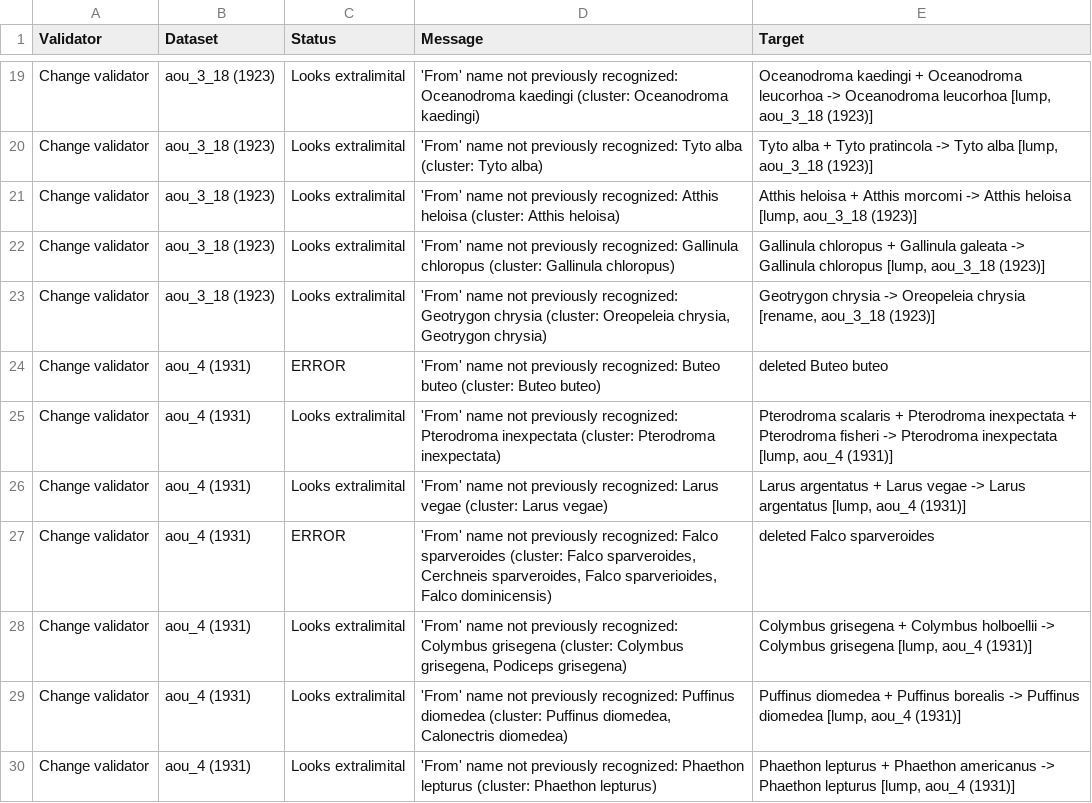
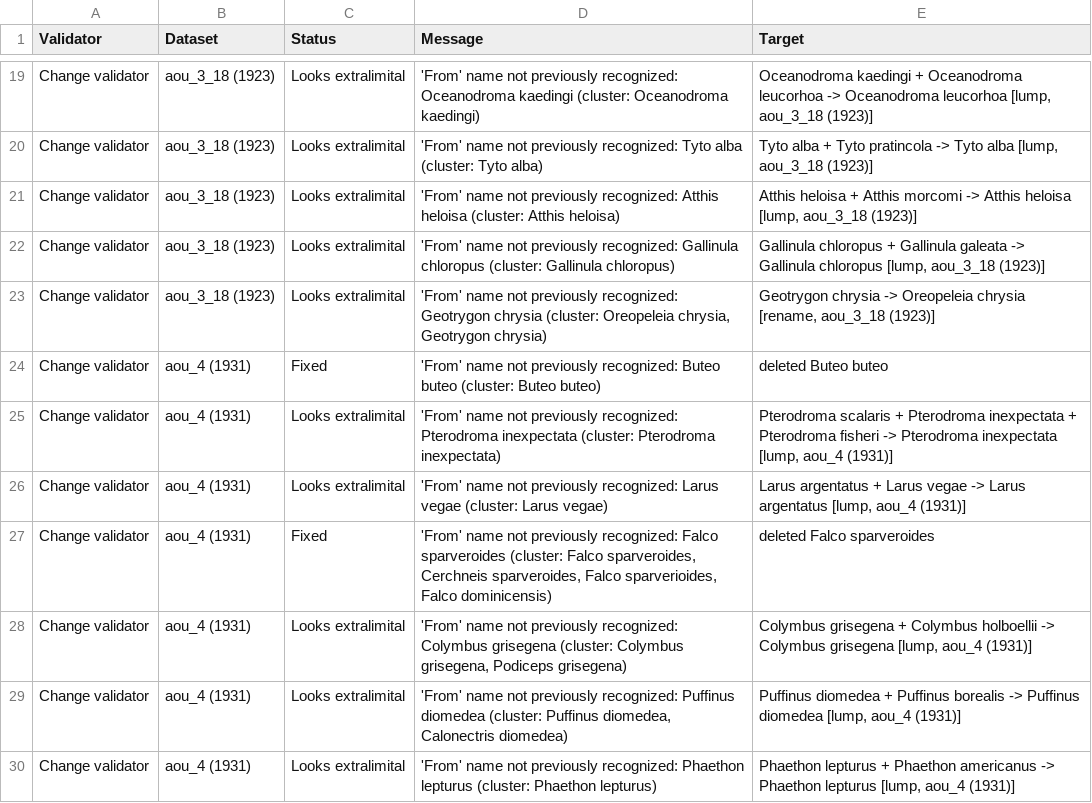
Before and after one commit to gaurav/scinames, a CSV file: Test Cases/AOU Checklists/validation_errors/validation_errors_annotated.csv, drawn as a sheet; only a part is shown, gaps mark what is left out; the diff covers the shown part only.

```diff
--- a/Test Cases/AOU Checklists/validation_errors/validation_errors_annotated.csv
+++ b/Test Cases/AOU Checklists/validation_errors/validation_errors_annotated.csv
@@ -23,6 +23,6 @@ Change validator,aou_3_18 (1923),Looks extralimital,'From' name not previously r
 Change validator,aou_3_18 (1923),Looks extralimital,"'From' name not previously recognized: Geotrygon chrysia (cluster: Oreopeleia chrysia, Geotrygon chrysia)","Geotrygon chrysia -> Oreopeleia chrysia [rename, aou_3_18 (1923)]"
-Change validator,aou_4 (1931),ERROR,'From' name not previously recognized: Buteo buteo (cluster: Buteo buteo),deleted Buteo buteo
+Change validator,aou_4 (1931),Fixed,'From' name not previously recognized: Buteo buteo (cluster: Buteo buteo),deleted Buteo buteo
 Change validator,aou_4 (1931),Looks extralimital,'From' name not previously recognized: Pterodroma inexpectata (cluster: Pterodroma inexpectata),"Pterodroma scalaris + Pterodroma inexpectata + Pterodroma fisheri -> Pterodroma inexpectata [lump, aou_4 (1931)]"
 Change validator,aou_4 (1931),Looks extralimital,'From' name not previously recognized: Larus vegae (cluster: Larus vegae),"Larus argentatus + Larus vegae -> Larus argentatus [lump, aou_4 (1931)]"
-Change validator,aou_4 (1931),ERROR,"'From' name not previously recognized: Falco sparveroides (cluster: Falco sparveroides, Cerchneis sparveroides, Falco sparverioides, Falco dominicensis)",deleted Falco sparveroides
+Change validator,aou_4 (1931),Fixed,"'From' name not previously recognized: Falco sparveroides (cluster: Falco sparveroides, Cerchneis sparveroides, Falco sparverioides, Falco dominicensis)",deleted Falco sparveroides
 Change validator,aou_4 (1931),Looks extralimital,"'From' name not previously recognized: Colymbus grisegena (cluster: Colymbus grisegena, Podiceps grisegena)","Colymbus grisegena + Colymbus holboellii -> Colymbus grisegena [lump, aou_4 (1931)]"
```
Also changed, not shown: 35 edited cells elsewhere in this file, 1 other file.
